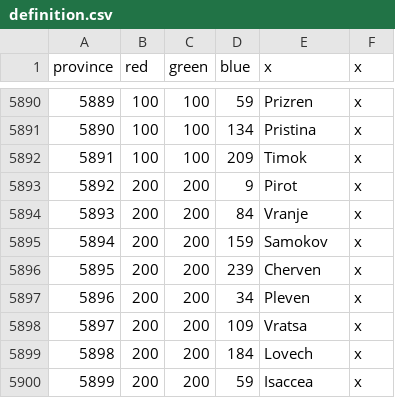
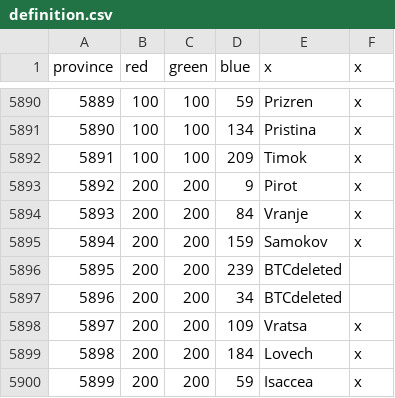
Before and after one commit to AlejandroGiner/Lux-in-Tenebris, a CSV file: map/definition.csv, drawn as a sheet; only a part is shown, gaps mark what is left out.

Commit message:
Fixed province adaptation

```diff
--- a/map/definition.csv
+++ b/map/definition.csv
@@ -5895,4 +5895,4 @@ province;red;green;blue;x;x
 5894;200;200;159;Samokov;x
-5895;200;200;239;Cherven;x
-5896;200;200;34;Pleven;x
+5895;200;200;239;BTCdeleted
+5896;200;200;34;BTCdeleted
 5897;200;200;109;Vratsa;x
```
Also changed, not shown: 12 other files.
